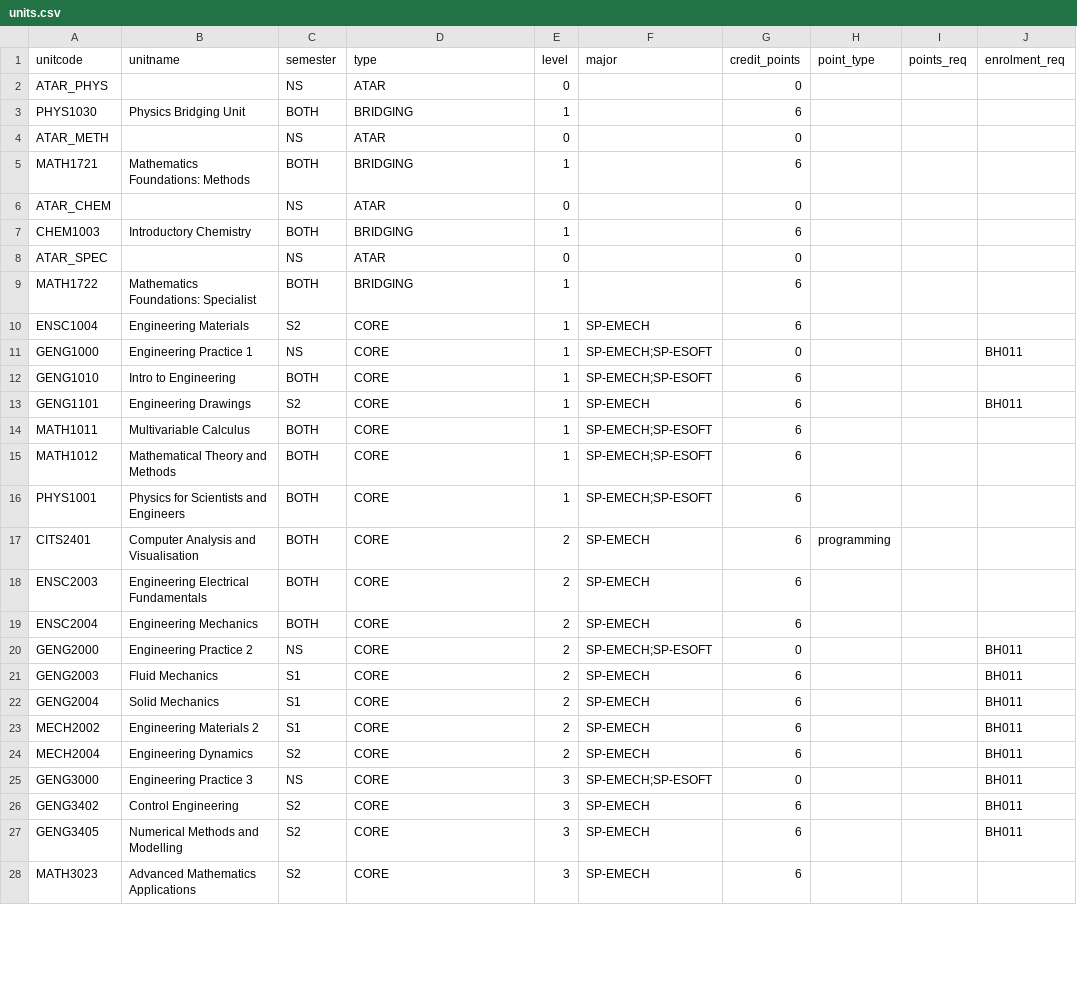
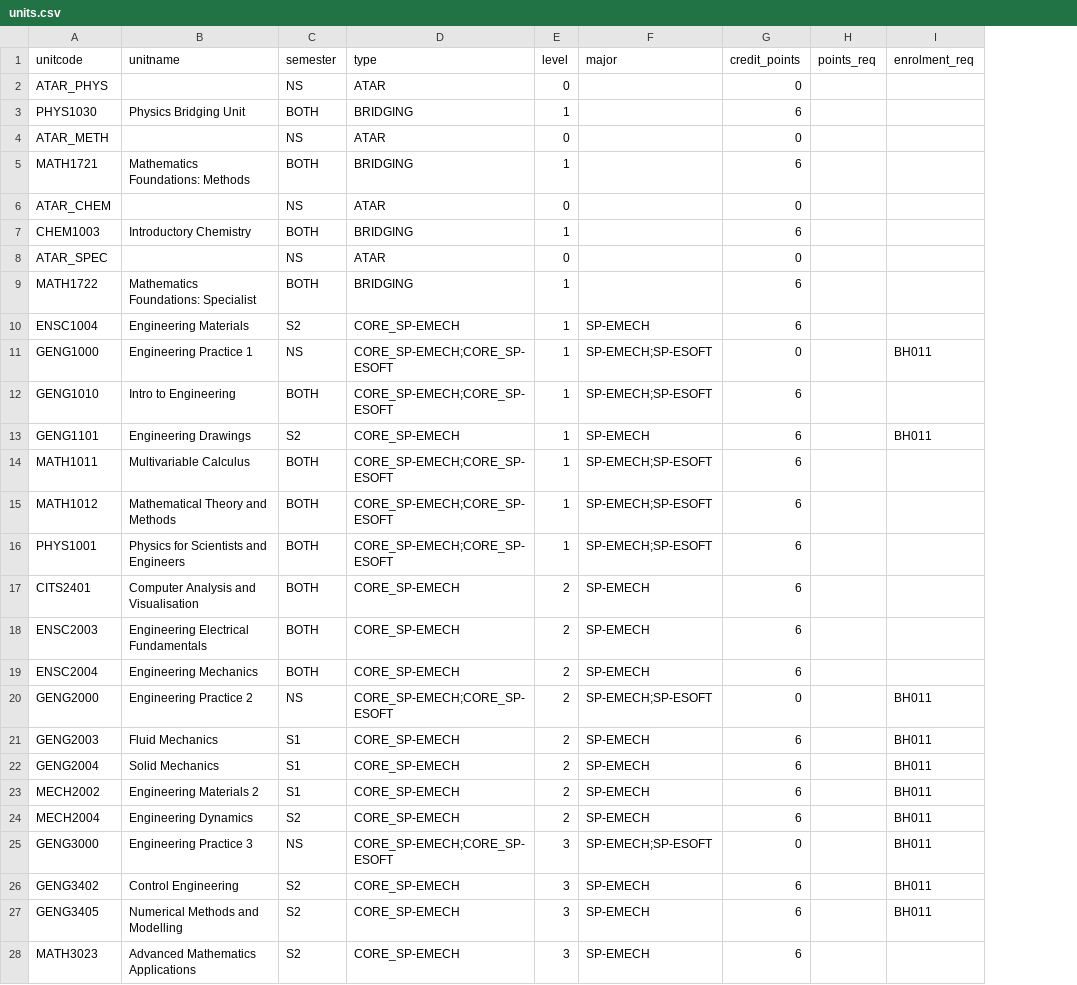
Before and after one commit to Haxinator/CITS3200Project, a CSV file: sample_db/units.csv, drawn as a sheet; only a part is shown; the diff covers the shown part only; the diff names each change by its address in the sheet, - before the commit and + after, or states it on an @@ line.

Commit message:
updated to differiantiate unit types fordiffmajors

```diff
--- a/sample_db/units.csv
+++ b/sample_db/units.csv
-column H (point_type), row 17: programming
-D10 (type): CORE
+D10 (type): CORE_SP-EMECH
-D11:D12 (type): CORE
+D11:D12 (type): CORE_SP-EMECH;CORE_SP-ESOFT
-D13 (type): CORE
+D13 (type): CORE_SP-EMECH
-D14:D16 (type): CORE
+D14:D16 (type): CORE_SP-EMECH;CORE_SP-ESOFT
-D17:D19 (type): CORE
+D17:D19 (type): CORE_SP-EMECH
-D20 (type): CORE
+D20 (type): CORE_SP-EMECH;CORE_SP-ESOFT
-D21:D24 (type): CORE
+D21:D24 (type): CORE_SP-EMECH
-D25 (type): CORE
+D25 (type): CORE_SP-EMECH;CORE_SP-ESOFT
-D26:D28 (type): CORE
+D26:D28 (type): CORE_SP-EMECH
```
Also changed, not shown: 33 edited cells elsewhere in this file.
